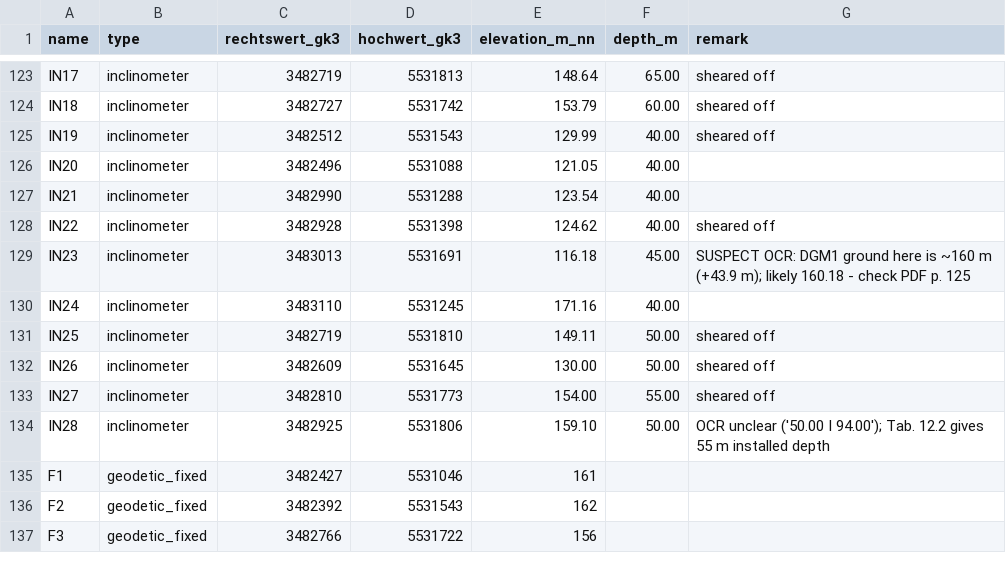
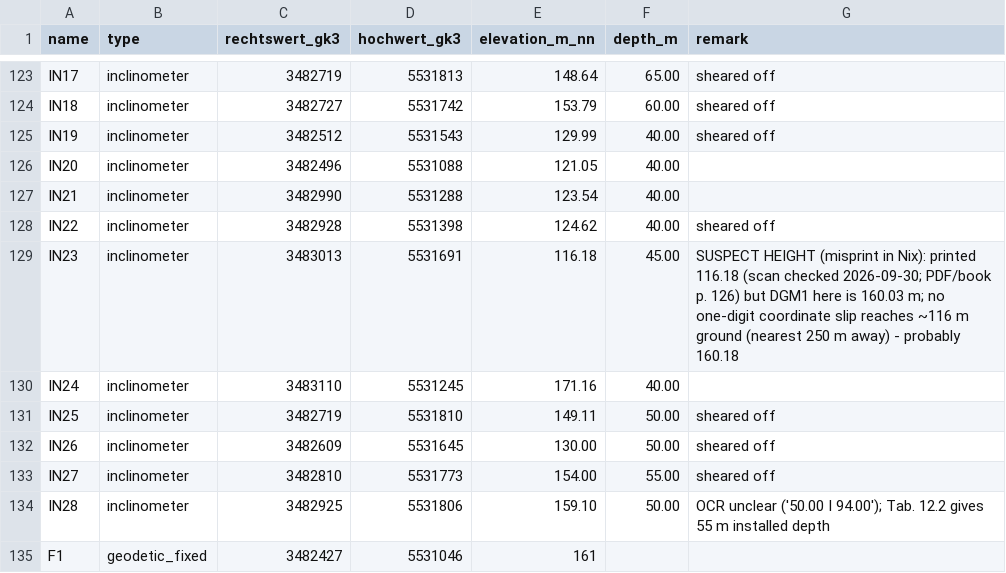
Before and after one commit to MikeWise2718/messelpit, a CSV file: docs/messel-nix-2003-stations.csv, drawn as a sheet; only a part is shown, gaps mark what is left out; the shorter side is filled out with more unchanged rows.

```diff
--- a/docs/messel-nix-2003-stations.csv
+++ b/docs/messel-nix-2003-stations.csv
@@ -128,3 +128,3 @@ IN21,inclinometer,3482990,5531288,123.54,40.00,
 IN22,inclinometer,3482928,5531398,124.62,40.00,sheared off
-IN23,inclinometer,3483013,5531691,116.18,45.00,SUSPECT OCR: DGM1 ground here is ~160 m (+43.9 m); likely 160.18 - check PDF p. 125
+IN23,inclinometer,3483013,5531691,116.18,45.00,SUSPECT HEIGHT (misprint in Nix): printed 116.18 (scan checked 2026-09-30; PDF/book p. 126) but DGM1 here is 160.03 m; no one-digit coordinate slip reaches ~116 m ground (nearest 250 m away) - probably 160.18
 IN24,inclinometer,3483110,5531245,171.16,40.00,
```
Also changed, not shown: 5 other files.
